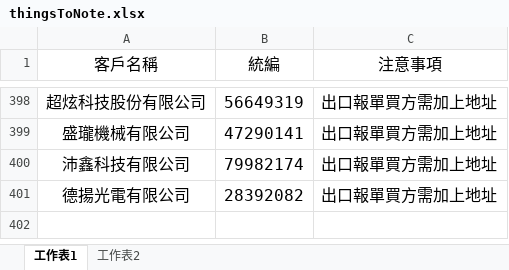
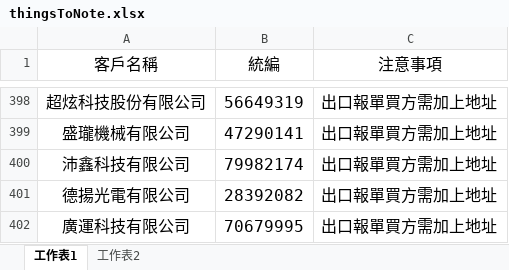
Before and after one commit to liyijung/Export-declaration, an Excel workbook: thingsToNote.xlsx, sheet 工作表1, drawn as a sheet; only a part is shown, gaps mark what is left out; values as stored, in another font and other column widths than the file's, no borders; conditional formats not drawn; the diff names each change by its address in the sheet, - before the commit and + after, or states it on an @@ line.

Commit message:
Add files via upload

```diff
--- a/thingsToNote.xlsx (sheet 工作表1)
+++ b/thingsToNote.xlsx (sheet 工作表1)
+row 402: 廣運科技有限公司 | 70679995 | 出口報單買方需加上地址
```
